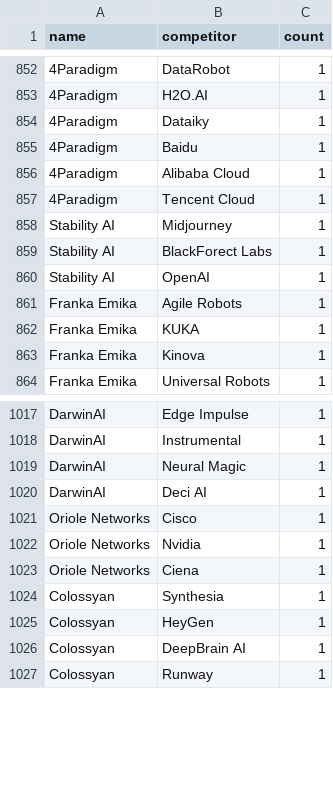
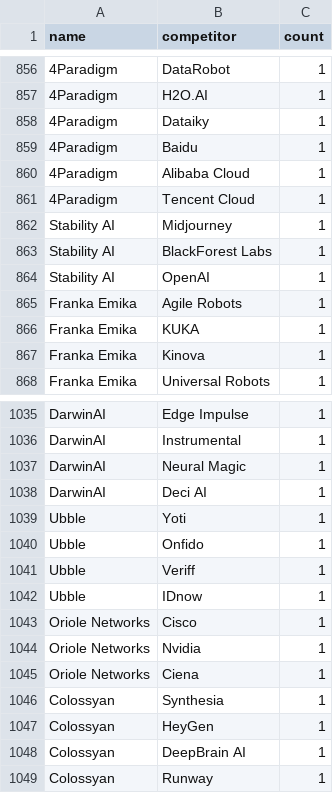
Before and after one commit to BenaventC/AInetworks, a CSV file: analyses/exports/competitors_aggregated.csv, drawn as a sheet; only a part is shown, gaps mark what is left out; addresses are those after the commit; the diff covers the shown part only; the diff names each change by its address in the sheet, - before the commit and + after, or states it on an @@ line.

```diff
--- a/analyses/exports/competitors_aggregated.csv
+++ b/analyses/exports/competitors_aggregated.csv
-B863 (competitor): BlackForect Labs
+B863 (competitor): BlackForest Labs
+row 1039: Ubble | Yoti | 1
+row 1040: Ubble | Onfido | 1
+row 1041: Ubble | Veriff | 1
+row 1042: Ubble | IDnow | 1
```
Also changed, not shown: 18 added rows and 1 edited cell elsewhere in this file, analyses/exports/communities_kmeans_2d.csv, analyses/exports/community_labels_short.csv, 24 other files.
